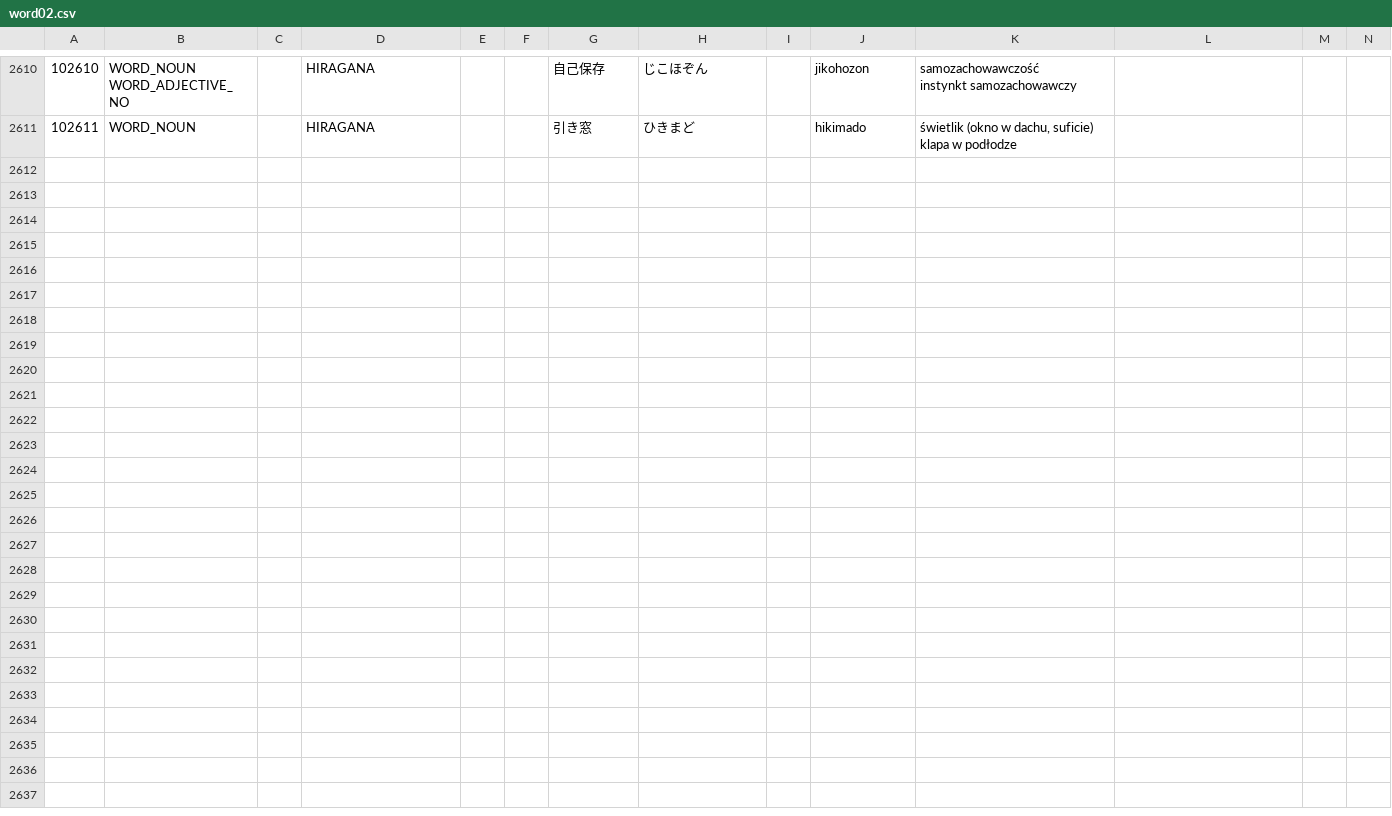
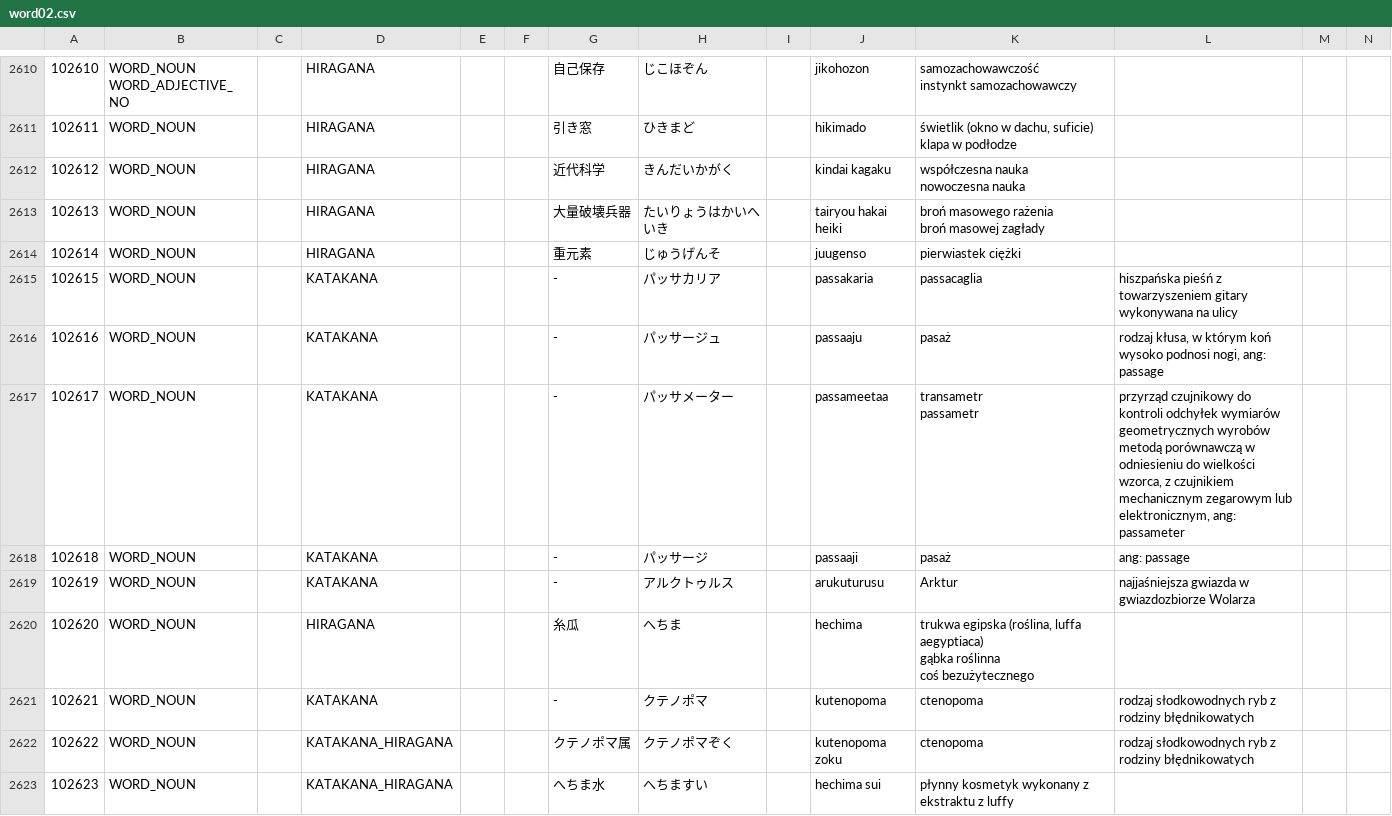
Before and after one commit to dedyk/JaponskiSlownik, a CSV file: input/word02.csv, drawn as a sheet; only a part is shown, gaps mark what is left out; ↵ is a line break in a cell; the diff names each change by its address in the sheet, - before the commit and + after, or states it on an @@ line.

Commit message:
update

```diff
--- a/input/word02.csv
+++ b/input/word02.csv
+row 2612: 102612 | WORD_NOUN |  | HIRAGANA |  |  | 近代科学 | きんだいかがく |  | kindai kagaku | współczesna nauka ↵ nowoczesna nauka
+row 2613: 102613 | WORD_NOUN |  | HIRAGANA |  |  | 大量破壊兵器 | たいりょうはかいへいき |  | tairyou hakai heiki | broń masowego rażenia ↵ broń masowej zagłady
+row 2614: 102614 | WORD_NOUN |  | HIRAGANA |  |  | 重元素 | じゅうげんそ |  | juugenso | pierwiastek ciężki
+row 2615: 102615 | WORD_NOUN |  | KATAKANA |  |  | - | パッサカリア |  | passakaria | passacaglia | hiszpańska pieśń z towarzyszeniem gitary wykonywana na ulicy
+row 2616: 102616 | WORD_NOUN |  | KATAKANA |  |  | - | パッサージュ |  | passaaju | pasaż | rodzaj kłusa, w którym koń wysoko podnosi nogi, ang: passage
+row 2617: 102617 | WORD_NOUN |  | KATAKANA |  |  | - | パッサメーター |  | passameetaa | transametr ↵ passametr | przyrząd czujnikowy do kontroli odchyłek wymiarów geometrycznych wyrobów metodą porównawczą w odniesieniu do wielkości wzorca, z czujnikiem mechanicznym zegarowym lub elektronicznym, ang: passameter
+row 2618: 102618 | WORD_NOUN |  | KATAKANA |  |  | - | パッサージ |  | passaaji | pasaż | ang: passage
+row 2619: 102619 | WORD_NOUN |  | KATAKANA |  |  | - | アルクトゥルス |  | arukuturusu | Arktur | najjaśniejsza gwiazda w gwiazdozbiorze Wolarza
+row 2620: 102620 | WORD_NOUN |  | HIRAGANA |  |  | 糸瓜 | へちま |  | hechima | trukwa egipska (roślina, luffa aegyptiaca) ↵ gąbka roślinna ↵ coś bezużytecznego
+row 2621: 102621 | WORD_NOUN |  | KATAKANA |  |  | - | クテノポマ |  | kutenopoma | ctenopoma | rodzaj słodkowodnych ryb z rodziny błędnikowatych
+row 2622: 102622 | WORD_NOUN |  | KATAKANA_HIRAGANA |  |  | クテノポマ属 | クテノポマぞく |  | kutenopoma zoku | ctenopoma | rodzaj słodkowodnych ryb z rodziny błędnikowatych
+row 2623: 102623 | WORD_NOUN |  | KATAKANA_HIRAGANA |  |  | へちま水 | へちますい |  | hechima sui | płynny kosmetyk wykonany z ekstraktu z luffy
```
